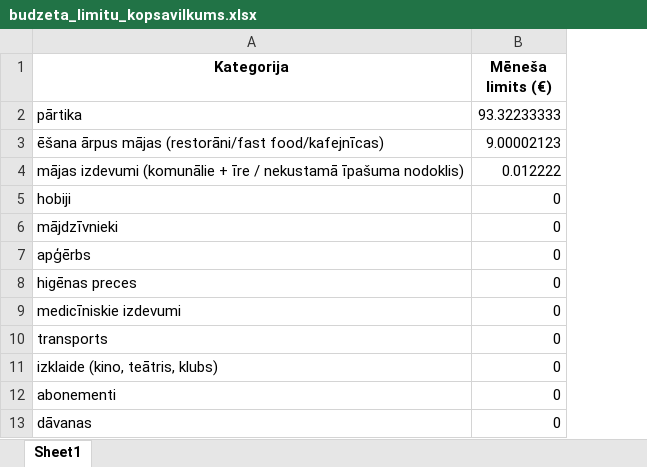
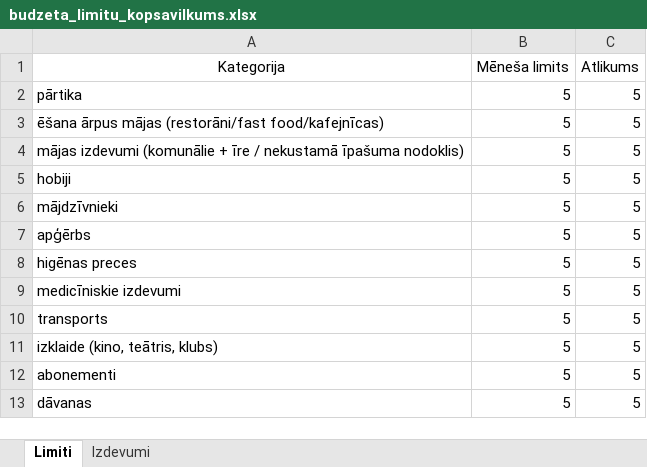
Before and after one commit to laumavlasova/projekts, an Excel workbook: budzeta_limitu_kopsavilkums.xlsx, sheet Limiti, drawn as a sheet; values as stored, in another font and other column widths than the file's, no borders; removed rows and columns are numbered as before the commit, all else as after; the diff names each change by its address in the sheet, - before the commit and + after, or states it on an @@ line.

```diff
--- a/budzeta_limitu_kopsavilkums.xlsx (sheet Limiti)
+++ b/budzeta_limitu_kopsavilkums.xlsx (sheet Limiti)
-sheet tab: Sheet1
+sheet tab: Limiti
+sheet tab: Izdevumi
-column B (Mēneša limits (€)), rows 2-13: 93.32233333 | 9.00002123 | 0.012222 | 0 | 0 | 0 | 0 | 0 | 0 | 0 | 0 | 0
+column B (Mēneša limits), rows 2-13: all 5
+column C (Atlikums), rows 2-13: all 5
-A1 bold: on
+A1 bold: off
```
Also changed, not shown: 2 other files.
